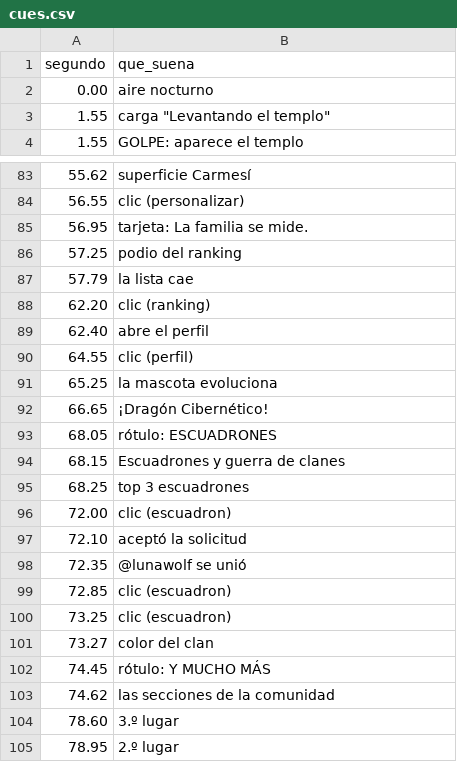
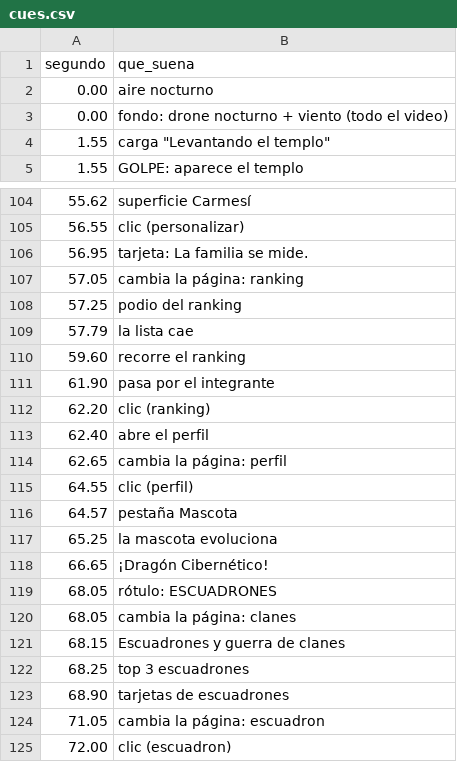
Before and after one commit to Mrtyking/edit, a CSV file: mfc/cues.csv, drawn as a sheet; only a part is shown, gaps mark what is left out; the shorter side is filled out with more unchanged rows; the diff covers the shown part only; the diff names each change by its address in the sheet, - before the commit and + after, or states it on an @@ line.

```diff
--- a/mfc/cues.csv
+++ b/mfc/cues.csv
+row 3: 0.00 | fondo: drone nocturno + viento (todo el video)
+row 107: 57.05 | cambia la página: ranking
+row 110: 59.60 | recorre el ranking
+row 111: 61.90 | pasa por el integrante
+row 114: 62.65 | cambia la página: perfil
+row 116: 64.57 | pestaña Mascota
+row 120: 68.05 | cambia la página: clanes
+row 123: 68.90 | tarjetas de escuadrones
+row 124: 71.05 | cambia la página: escuadron
```
Also changed, not shown: 26 added rows elsewhere in this file, 3 other files.
